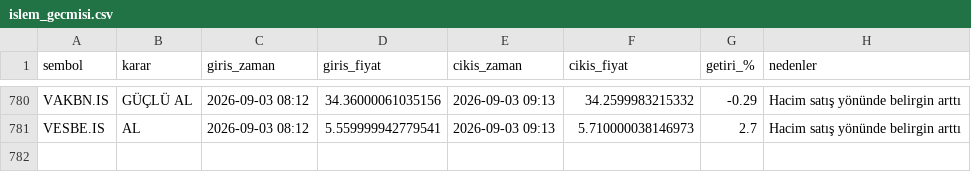
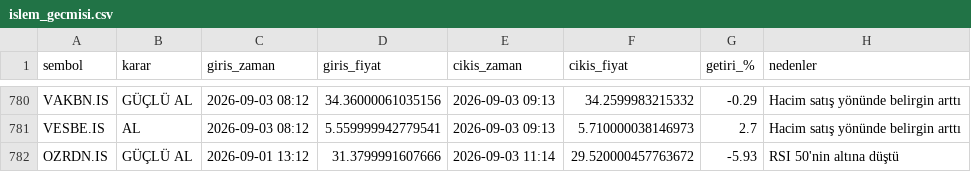
Before and after one commit to cotanakosmanbeyaz-droid/Hisse_arama, a CSV file: islem_gecmisi.csv, drawn as a sheet; only a part is shown, gaps mark what is left out; the diff names each change by its address in the sheet, - before the commit and + after, or states it on an @@ line.

```diff
--- a/islem_gecmisi.csv
+++ b/islem_gecmisi.csv
+row 782: OZRDN.IS | GÜÇLÜ AL | 2026-09-01 13:12 | 31.3799991607666 | 2026-09-03 11:14 | 29.520000457763672 | -5.93 | RSI 50'nin altına düştü
```
Also changed, not shown: 1 other file.
